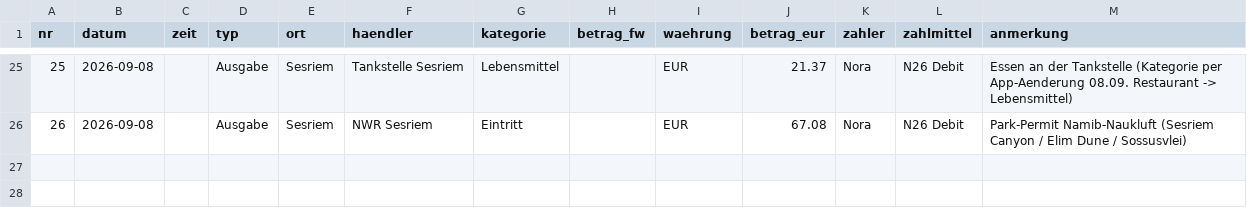
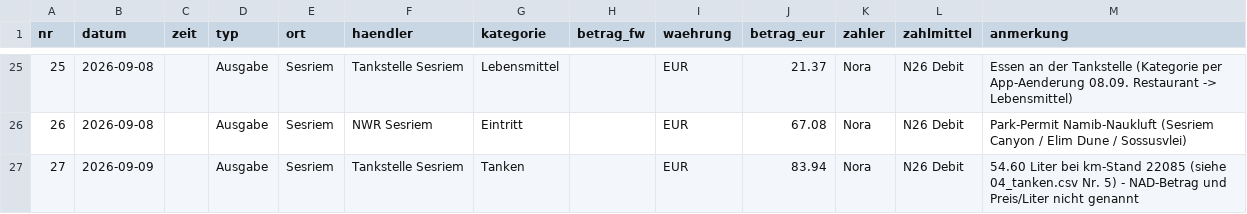
Before and after one commit to PaddyBlanco/Namibia, a CSV file: data/02_laufend.csv, drawn as a sheet; only a part is shown, gaps mark what is left out.

```diff
--- a/data/02_laufend.csv
+++ b/data/02_laufend.csv
@@ -26 +26,2 @@ nr,datum,zeit,typ,ort,haendler,kategorie,betrag_fw,waehrung,betrag_eur,zahler,za
 26,2026-09-08,,Ausgabe,Sesriem,NWR Sesriem,Eintritt,,EUR,67.08,Nora,N26 Debit,Park-Permit Namib-Naukluft (Sesriem Canyon / Elim Dune / Sossusvlei)
+27,2026-09-09,,Ausgabe,Sesriem,Tankstelle Sesriem,Tanken,,EUR,83.94,Nora,N26 Debit,54.60 Liter bei km-Stand 22085 (siehe 04_tanken.csv Nr. 5) - NAD-Betrag und Preis/Liter nicht genannt
```
Also changed, not shown: data/04_tanken.csv, 4 other files.
